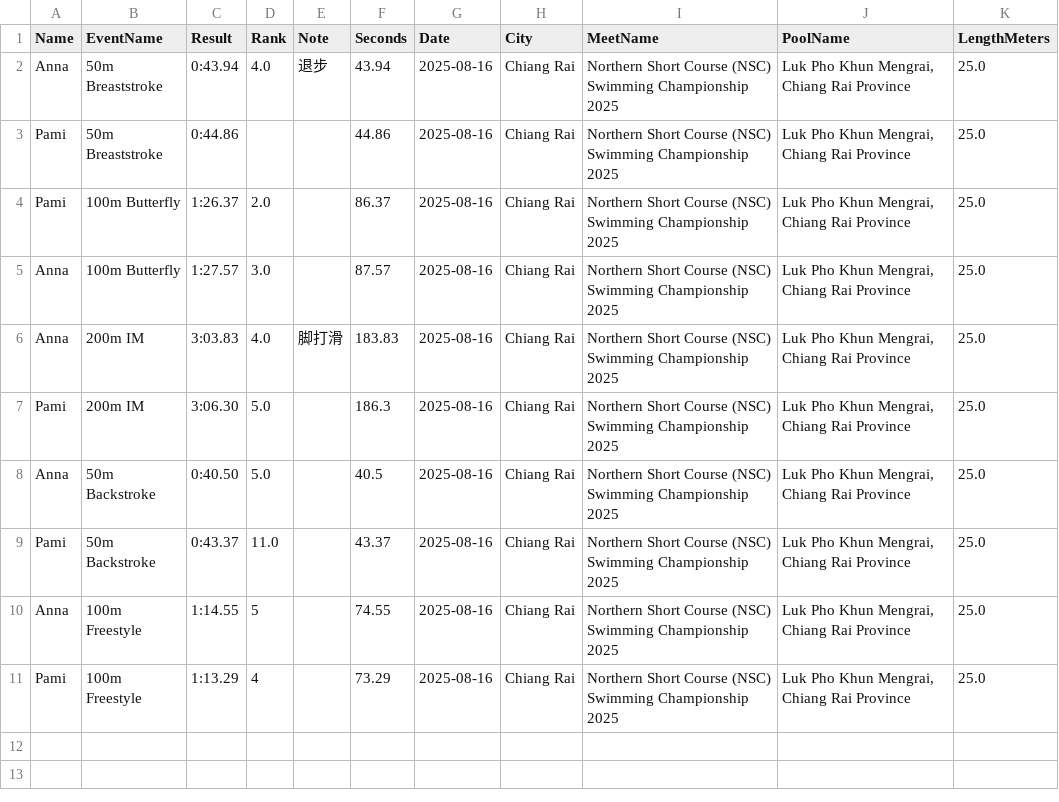
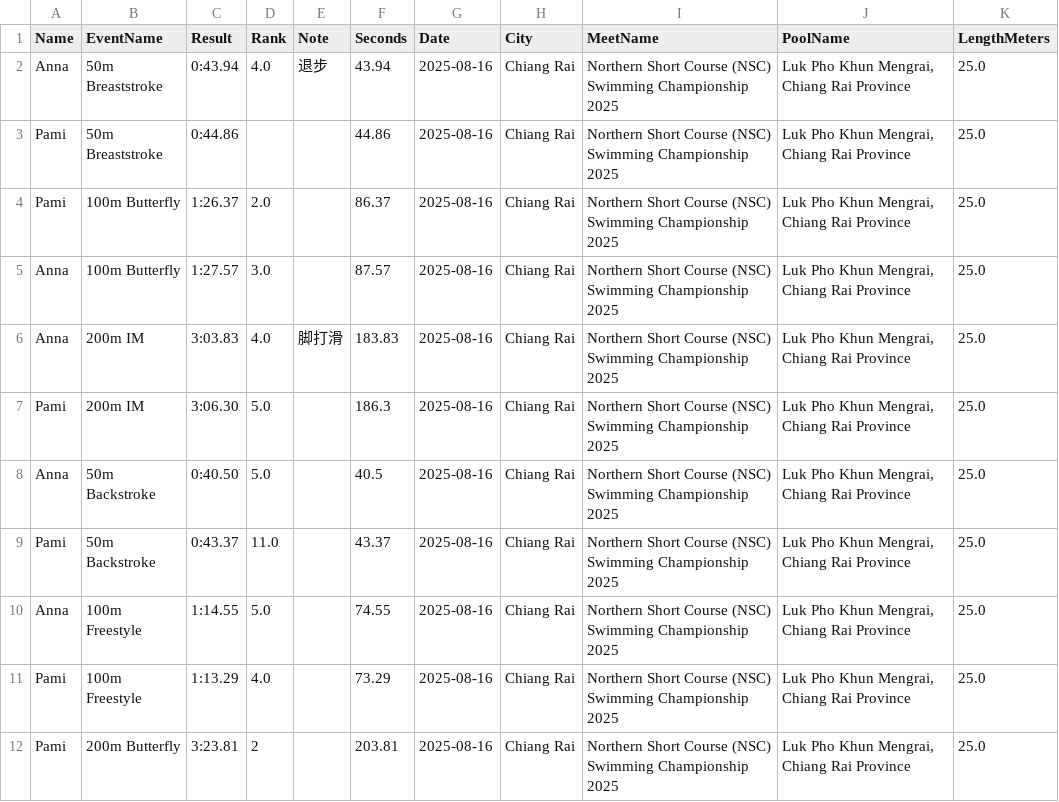
Before and after one commit to smallworldll/swim-results-viewer, a CSV file: meets/2025-08-16_Chiang Rai_Luk Pho Khun Mengrai, Chiang Rai Province/results.csv, drawn as a sheet.

Commit message:
Save results for 2025-08-16_Chiang Rai_Luk Pho Khun Mengrai, Chiang Rai Province

```diff
--- a/meets/2025-08-16_Chiang Rai_Luk Pho Khun Mengrai, Chiang Rai Province/results.csv
+++ b/meets/2025-08-16_Chiang Rai_Luk Pho Khun Mengrai, Chiang Rai Province/results.csv
@@ -9,3 +9,4 @@ Anna,50m Backstroke,0:40.50,5.0,,40.5,2025-08-16,Chiang Rai,Northern Short Cours
 Pami,50m Backstroke,0:43.37,11.0,,43.37,2025-08-16,Chiang Rai,Northern Short Course (NSC) Swimming Championship 2025,"Luk Pho Khun Mengrai, Chiang Rai Province",25.0
-Anna,100m Freestyle,1:14.55,5,,74.55,2025-08-16,Chiang Rai,Northern Short Course (NSC) Swimming Championship 2025,"Luk Pho Khun Mengrai, Chiang Rai Province",25.0
-Pami,100m Freestyle,1:13.29,4,,73.29,2025-08-16,Chiang Rai,Northern Short Course (NSC) Swimming Championship 2025,"Luk Pho Khun Mengrai, Chiang Rai Province",25.0
+Anna,100m Freestyle,1:14.55,5.0,,74.55,2025-08-16,Chiang Rai,Northern Short Course (NSC) Swimming Championship 2025,"Luk Pho Khun Mengrai, Chiang Rai Province",25.0
+Pami,100m Freestyle,1:13.29,4.0,,73.29,2025-08-16,Chiang Rai,Northern Short Course (NSC) Swimming Championship 2025,"Luk Pho Khun Mengrai, Chiang Rai Province",25.0
+Pami,200m Butterfly,3:23.81,2,,203.81,2025-08-16,Chiang Rai,Northern Short Course (NSC) Swimming Championship 2025,"Luk Pho Khun Mengrai, Chiang Rai Province",25.0
```
